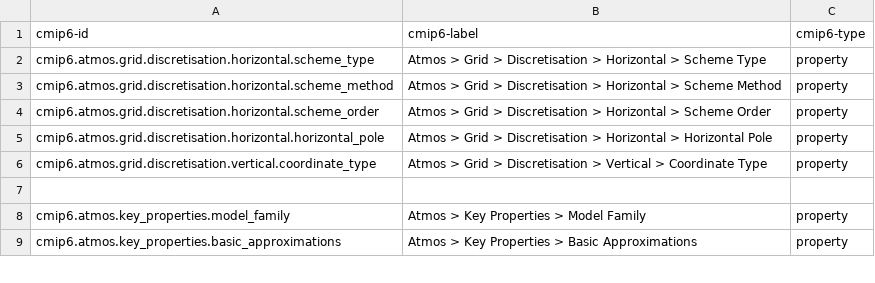
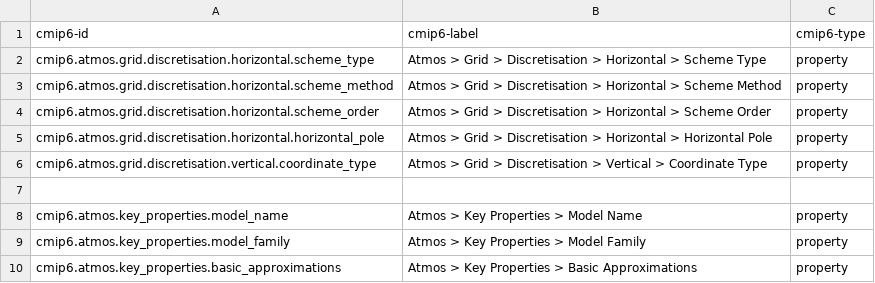
Before and after one commit to ES-DOC/cmip6-specializations-atmos, a CSV file: _atmos-ids-level-3.csv, drawn as a sheet; only a part is shown.

```diff
--- a/_atmos-ids-level-3.csv
+++ b/_atmos-ids-level-3.csv
@@ -7,2 +7,3 @@ cmip6.atmos.grid.discretisation.vertical.coordinate_type, Atmos > Grid > Discret
 , ,
+cmip6.atmos.key_properties.model_name, Atmos > Key Properties > Model Name, property
 cmip6.atmos.key_properties.model_family, Atmos > Key Properties > Model Family, property
```
Also changed, not shown: 2 other files.
